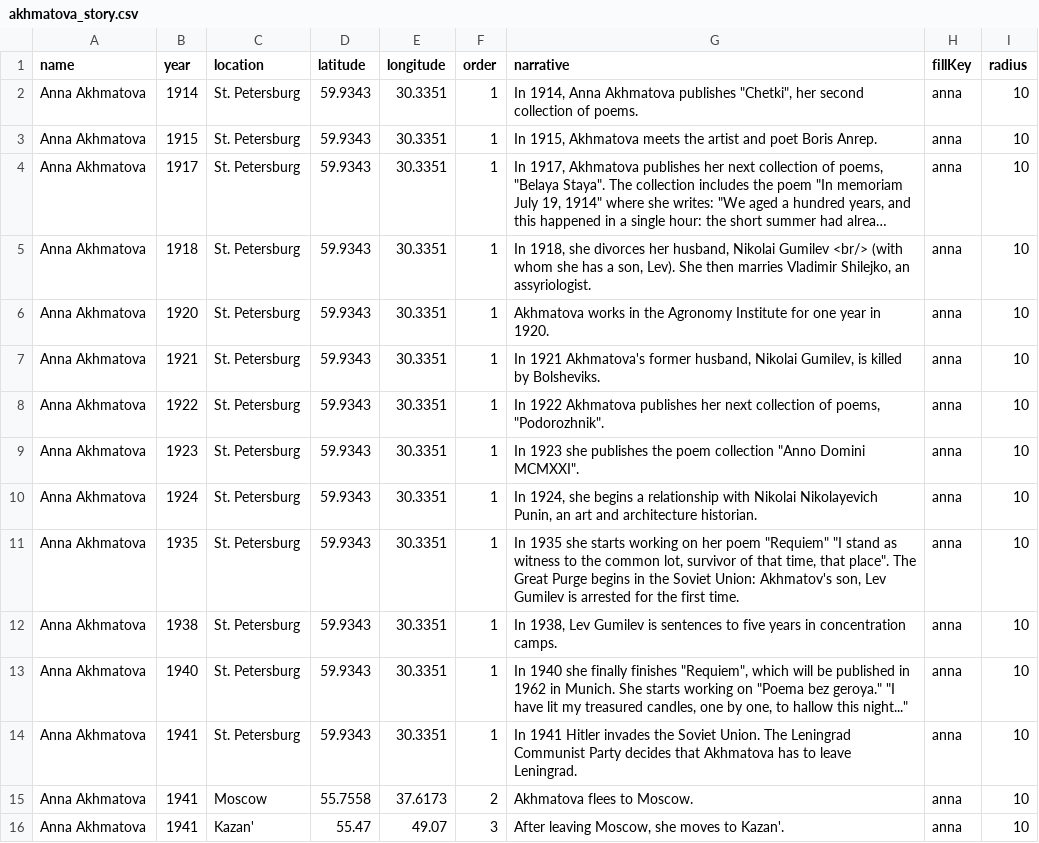
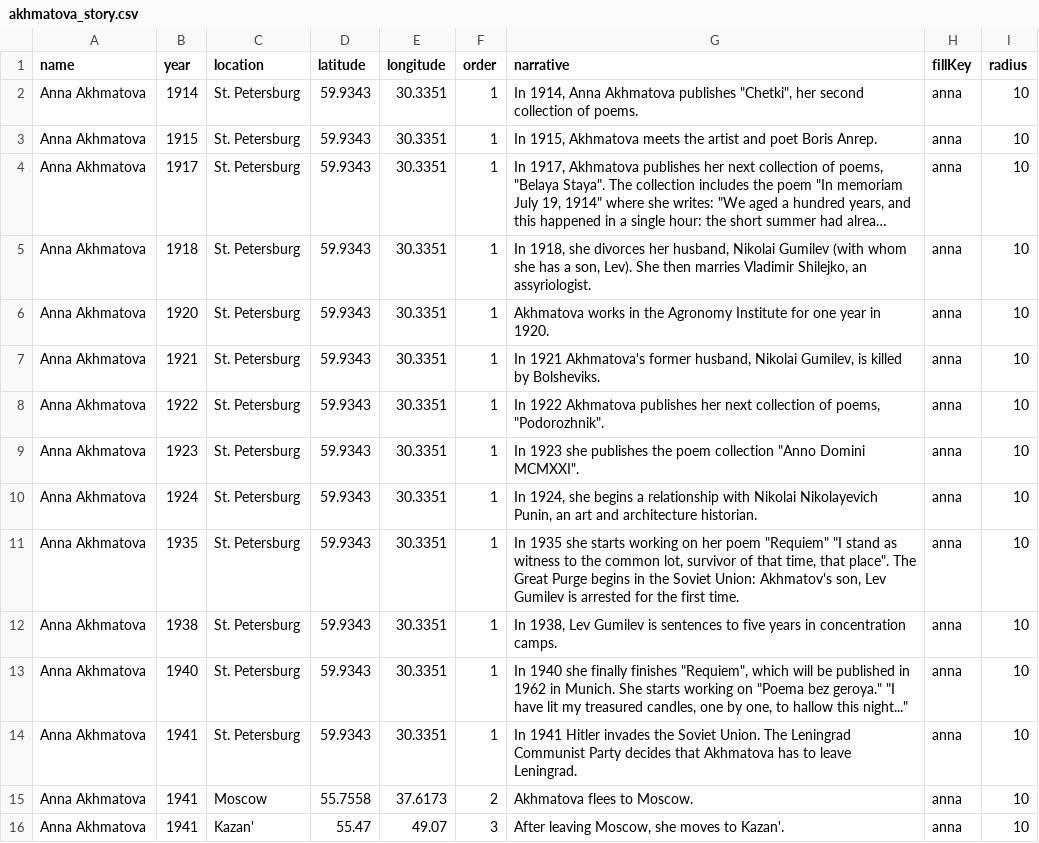
Before and after one commit to dkurk/geographies-of-meaning, a CSV file: akhmatova_story.csv, drawn as a sheet; long unchanged cells end in …; the diff names each change by its address in the sheet, - before the commit and + after, or states it on an @@ line.

```diff
--- a/akhmatova_story.csv
+++ b/akhmatova_story.csv
-G5 (narrative): …Nikolai Gumilev <br/> (with whom…
+G5 (narrative): …Nikolai Gumilev (with whom…
```
Also changed, not shown: mandelshtam_story.csv, mayakovsky_story.csv, 2 other files.
